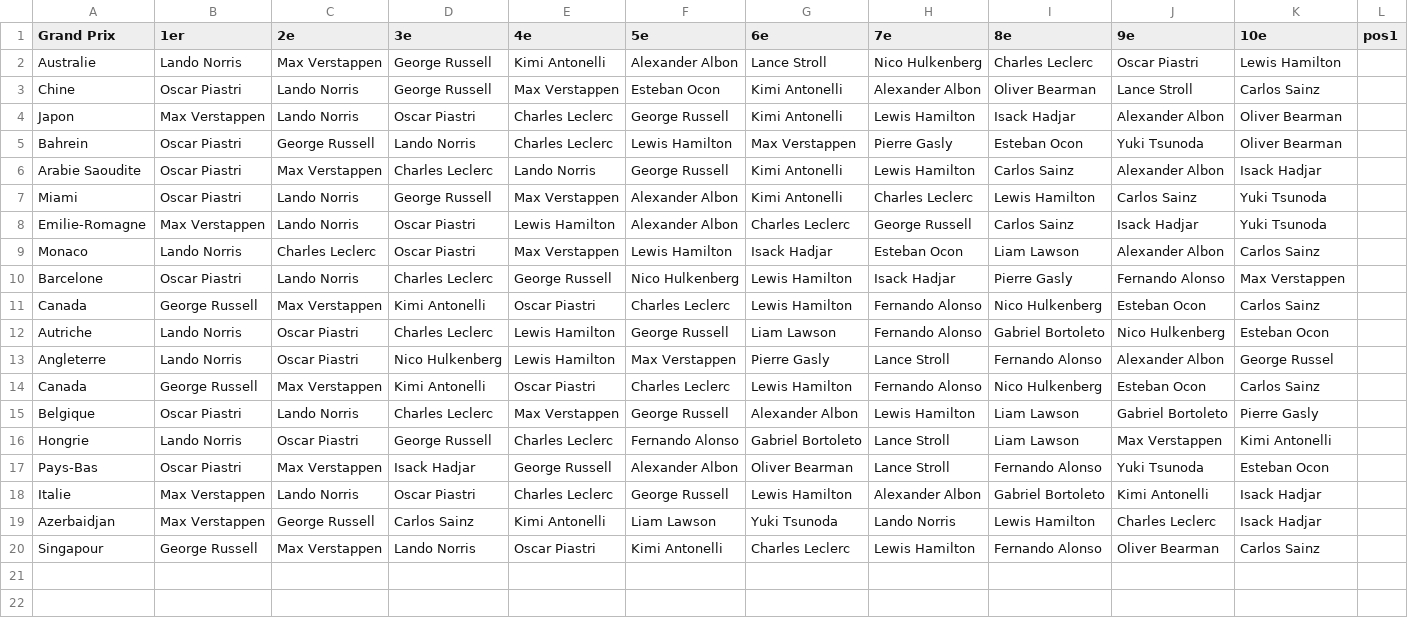
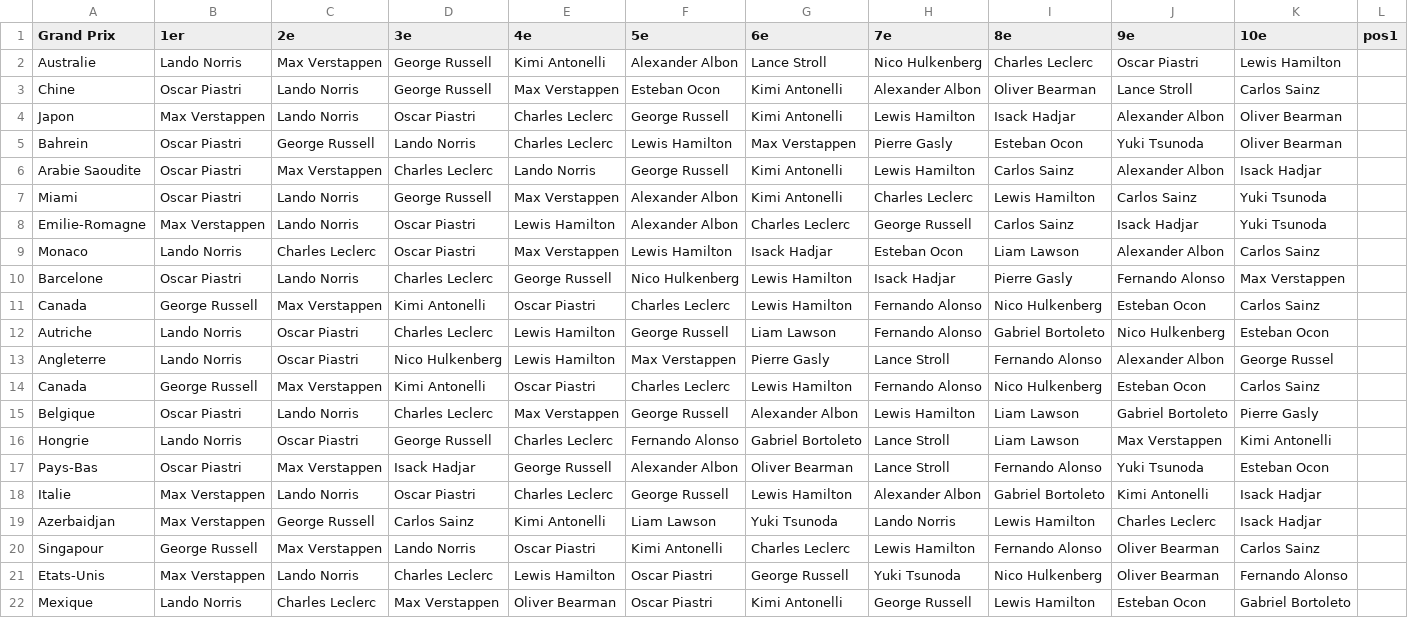
Before and after one commit to peugeot40-6/f1-pronostics, a CSV file: resultats.csv, drawn as a sheet; the diff names each change by its address in the sheet, - before the commit and + after, or states it on an @@ line.

Commit message:
Update resultats.csv

```diff
--- a/resultats.csv
+++ b/resultats.csv
+row 21: Etats-Unis | Max Verstappen | Lando Norris | Charles Leclerc | Lewis Hamilton | Oscar Piastri | George Russell | Yuki Tsunoda | Nico Hulkenberg | Oliver Bearman | Fernando Alonso
+row 22: Mexique | Lando Norris | Charles Leclerc | Max Verstappen | Oliver Bearman | Oscar Piastri | Kimi Antonelli | George Russell | Lewis Hamilton | Esteban Ocon | Gabriel Bortoleto
```
